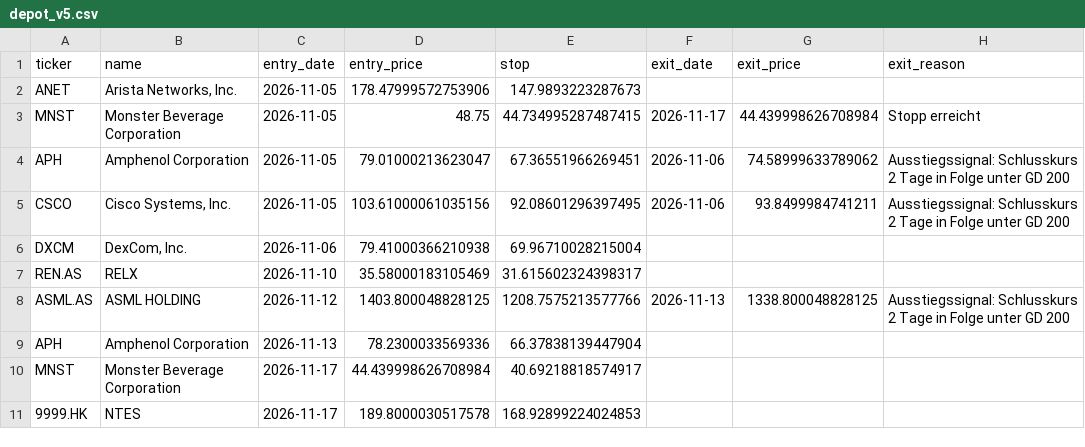
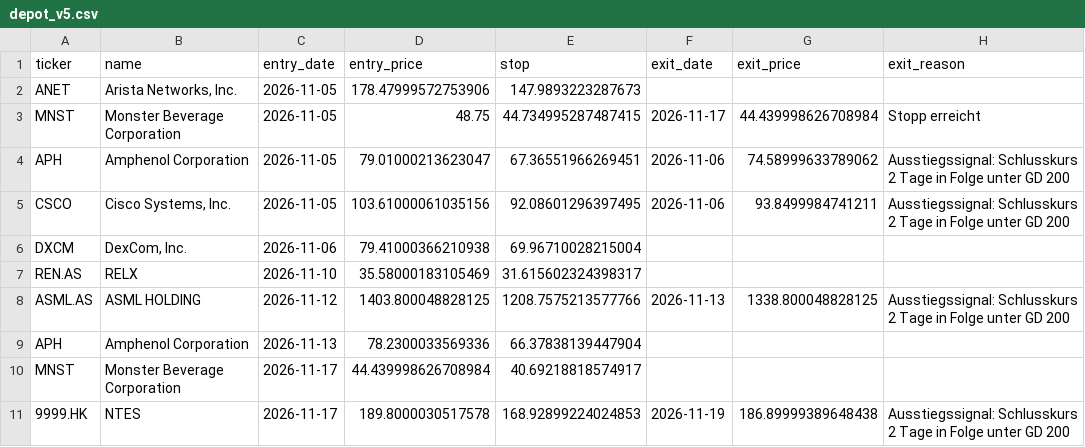
Before and after one commit to Carsten-Claude/marketlab, a CSV file: state/depot_v5.csv, drawn as a sheet.

```diff
--- a/state/depot_v5.csv
+++ b/state/depot_v5.csv
@@ -10,2 +10,2 @@ APH,Amphenol Corporation,2026-11-13,78.2300033569336,66.37838139447904,,,
 MNST,Monster Beverage Corporation,2026-11-17,44.439998626708984,40.69218818574917,,,
-9999.HK,NTES,2026-11-17,189.8000030517578,168.92899224024853,,,
+9999.HK,NTES,2026-11-17,189.8000030517578,168.92899224024853,2026-11-19,186.89999389648438,Ausstiegssignal: Schlusskurs 2 Tage in Folge unter GD 200
```
Also changed, not shown: state/depot_signal.csv, 4 other files.
